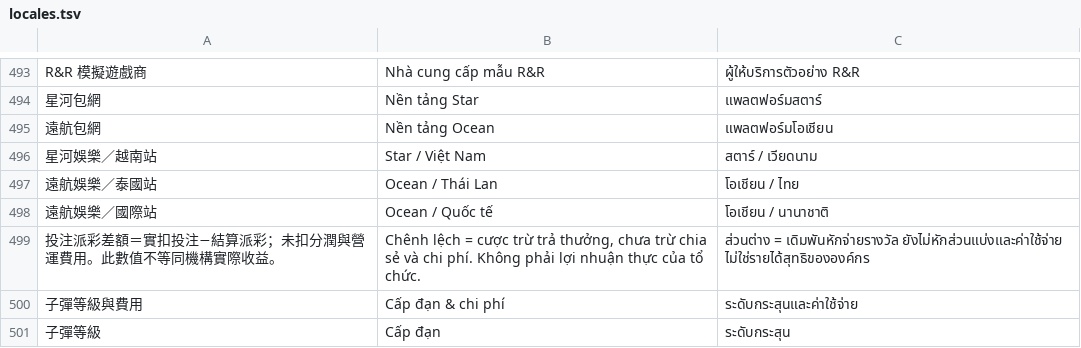
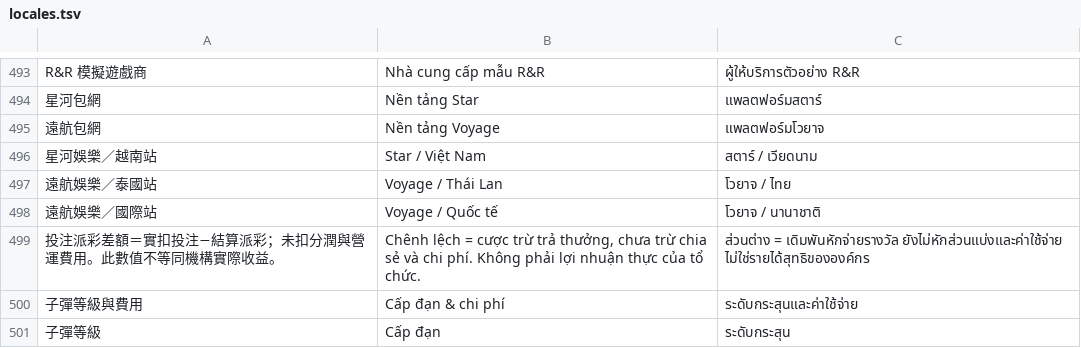
Before and after one commit to NotDesign/rr-cms-demo, a TSV file: data/locales.tsv, drawn as a sheet; only a part is shown, gaps mark what is left out; the diff covers the shown part only.

```diff
--- a/data/locales.tsv
+++ b/data/locales.tsv
@@ -494,6 +494,6 @@ R&R 模擬遊戲商|Nhà cung cấp mẫu R&R|ผู้ให้บริกา
 星河包網|Nền tảng Star|แพลตฟอร์มสตาร์
-遠航包網|Nền tảng Ocean|แพลตฟอร์มโอเชียน
+遠航包網|Nền tảng Voyage|แพลตฟอร์มโวยาจ
 星河娛樂／越南站|Star / Việt Nam|สตาร์ / เวียดนาม
-遠航娛樂／泰國站|Ocean / Thái Lan|โอเชียน / ไทย
-遠航娛樂／國際站|Ocean / Quốc tế|โอเชียน / นานาชาติ
+遠航娛樂／泰國站|Voyage / Thái Lan|โวยาจ / ไทย
+遠航娛樂／國際站|Voyage / Quốc tế|โวยาจ / นานาชาติ
 投注派彩差額＝實扣投注−結算派彩；未扣分潤與營運費用。此數值不等同機構實際收益。|Chênh lệch = cược trừ trả thưởng, chưa trừ chia sẻ và chi phí. Không phải lợi nhuận thực của tổ chức.|ส่วนต่าง = เดิมพันหักจ่ายรางวัล ยังไม่หักส่วนแบ่งและค่าใช้จ่าย ไม่ใช่รายได้สุทธิขององค์กร
```
Also changed, not shown: 52 added rows elsewhere in this file, 16 other files.
